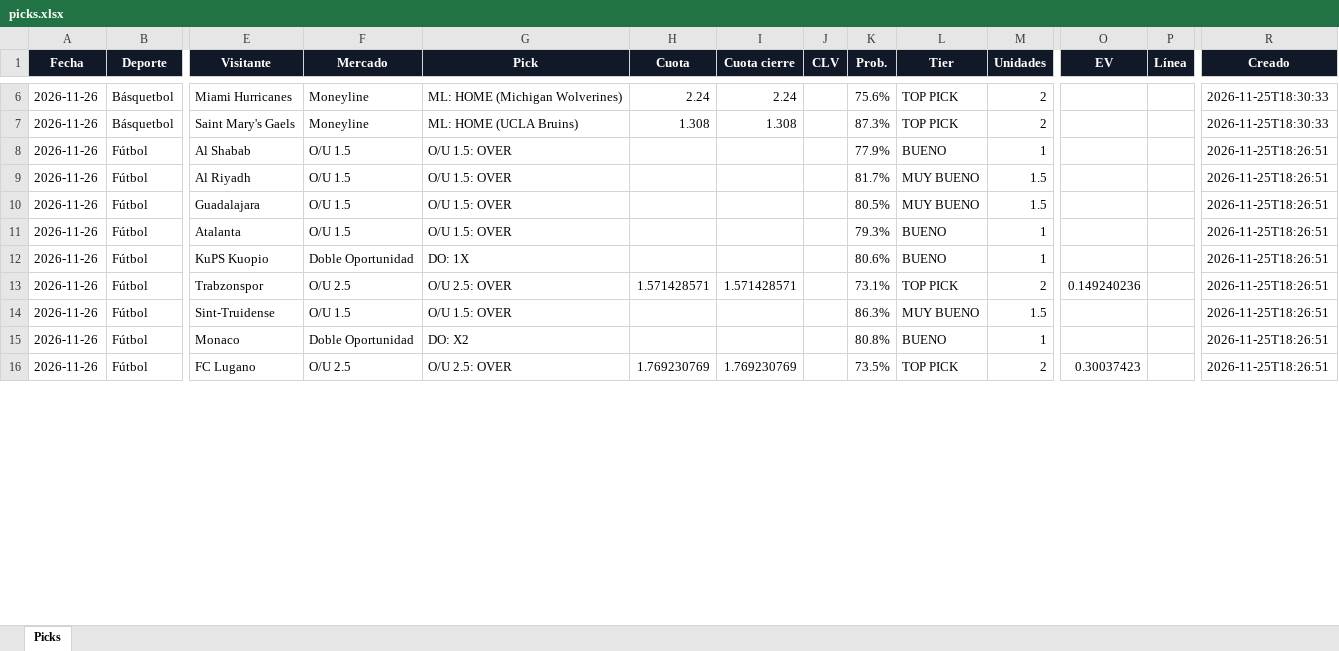
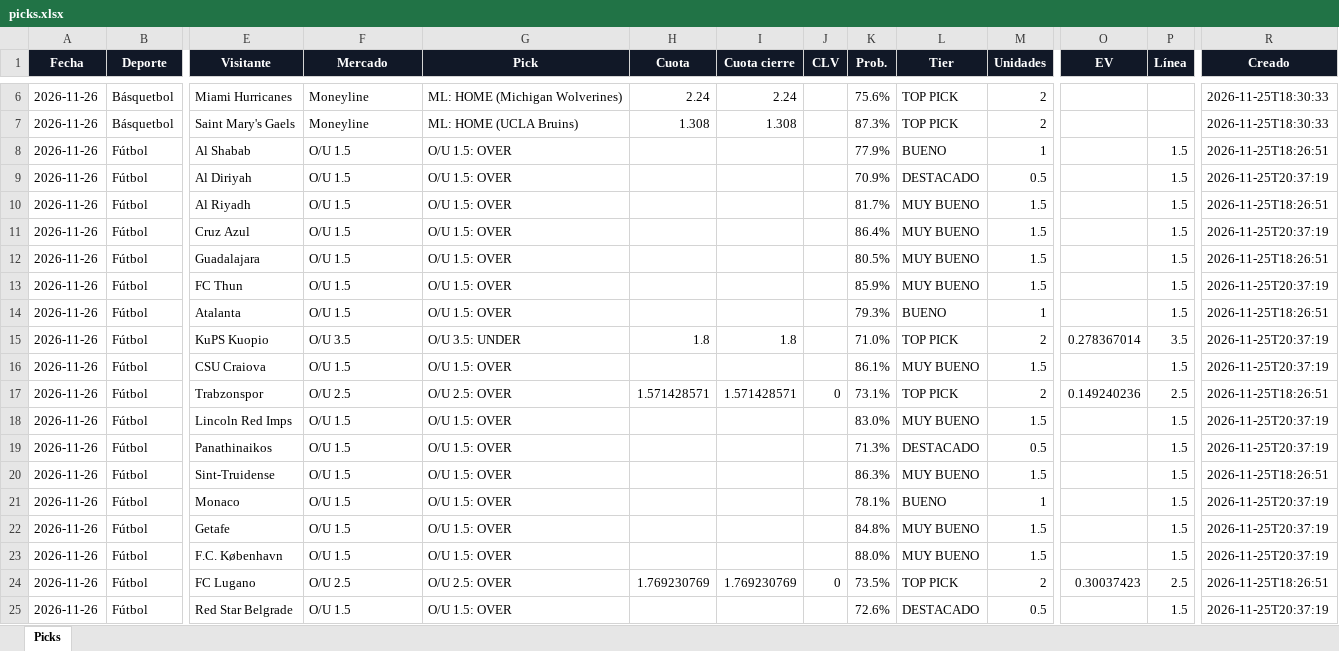
Before and after one commit to Adlax08/kronos-picks, an Excel workbook: data/picks.xlsx, sheet Picks, drawn as a sheet; only a part is shown, gaps mark what is left out; values as stored, in another font and other column widths than the file's, no borders; addresses are those after the commit; rows hold the shown columns only; the diff covers the shown part only; the diff names each change by its address in the sheet, - before the commit and + after, or states it on an @@ line.

```diff
--- a/data/picks.xlsx (sheet Picks)
+++ b/data/picks.xlsx (sheet Picks)
-P8 (Línea): (empty)
+P8 (Línea): 1.5
+row 9: 2026-11-26 | Fútbol | Al Diriyah | O/U 1.5 | O/U 1.5: OVER |  |  |  | 70.9% | DESTACADO | 0.5 |  | 1.5 | 2026-11-25T20:37:19
-P10 (Línea): (empty)
+P10 (Línea): 1.5
+row 11: 2026-11-26 | Fútbol | Cruz Azul | O/U 1.5 | O/U 1.5: OVER |  |  |  | 86.4% | MUY BUENO | 1.5 |  | 1.5 | 2026-11-25T20:37:19
-P12 (Línea): (empty)
+P12 (Línea): 1.5
+row 13: 2026-11-26 | Fútbol | FC Thun | O/U 1.5 | O/U 1.5: OVER |  |  |  | 85.9% | MUY BUENO | 1.5 |  | 1.5 | 2026-11-25T20:37:19
-P14 (Línea): (empty)
+P14 (Línea): 1.5
-F15 (Mercado): Doble Oportunidad
+F15 (Mercado): O/U 3.5
-G15 (Pick): DO: 1X
+G15 (Pick): O/U 3.5: UNDER
-H15 (Cuota): (empty)
+H15 (Cuota): 1.8
-I15 (Cuota cierre): (empty)
+I15 (Cuota cierre): 1.8
-K15 (Prob.): 80.6%
+K15 (Prob.): 71.0%
-L15 (Tier): BUENO
+L15 (Tier): TOP PICK
-M15 (Unidades): 1
+M15 (Unidades): 2
-O15 (EV): (empty)
+O15 (EV): 0.278367014
-P15 (Línea): (empty)
+P15 (Línea): 3.5
-R15 (Creado): 2026-11-25T18:26:51
+R15 (Creado): 2026-11-25T20:37:19
+row 16: 2026-11-26 | Fútbol | CSU Craiova | O/U 1.5 | O/U 1.5: OVER |  |  |  | 86.1% | MUY BUENO | 1.5 |  | 1.5 | 2026-11-25T20:37:19
-J17 (CLV): (empty)
+J17 (CLV): 0
-P17 (Línea): (empty)
+P17 (Línea): 2.5
+row 18: 2026-11-26 | Fútbol | Lincoln Red Imps | O/U 1.5 | O/U 1.5: OVER |  |  |  | 83.0% | MUY BUENO | 1.5 |  | 1.5 | 2026-11-25T20:37:19
+row 19: 2026-11-26 | Fútbol | Panathinaikos | O/U 1.5 | O/U 1.5: OVER |  |  |  | 71.3% | DESTACADO | 0.5 |  | 1.5 | 2026-11-25T20:37:19
-P20:P21 (Línea): (empty)
+P20:P21 (Línea): 1.5
-F21 (Mercado): Doble Oportunidad
+F21 (Mercado): O/U 1.5
-G21 (Pick): DO: X2
+G21 (Pick): O/U 1.5: OVER
-K21 (Prob.): 80.8%
+K21 (Prob.): 78.1%
-R21 (Creado): 2026-11-25T18:26:51
+R21 (Creado): 2026-11-25T20:37:19
+row 22: 2026-11-26 | Fútbol | Getafe | O/U 1.5 | O/U 1.5: OVER |  |  |  | 84.8% | MUY BUENO | 1.5 |  | 1.5 | 2026-11-25T20:37:19
+row 23: 2026-11-26 | Fútbol | F.C. København | O/U 1.5 | O/U 1.5: OVER |  |  |  | 88.0% | MUY BUENO | 1.5 |  | 1.5 | 2026-11-25T20:37:19
-J24 (CLV): (empty)
+J24 (CLV): 0
-P24 (Línea): (empty)
+P24 (Línea): 2.5
+row 25: 2026-11-26 | Fútbol | Red Star Belgrade | O/U 1.5 | O/U 1.5: OVER |  |  |  | 72.6% | DESTACADO | 0.5 |  | 1.5 | 2026-11-25T20:37:19
```
Also changed, not shown: 14 added rows, 7 removed rows and 94 edited cells elsewhere in this sheet, 44 other files.
